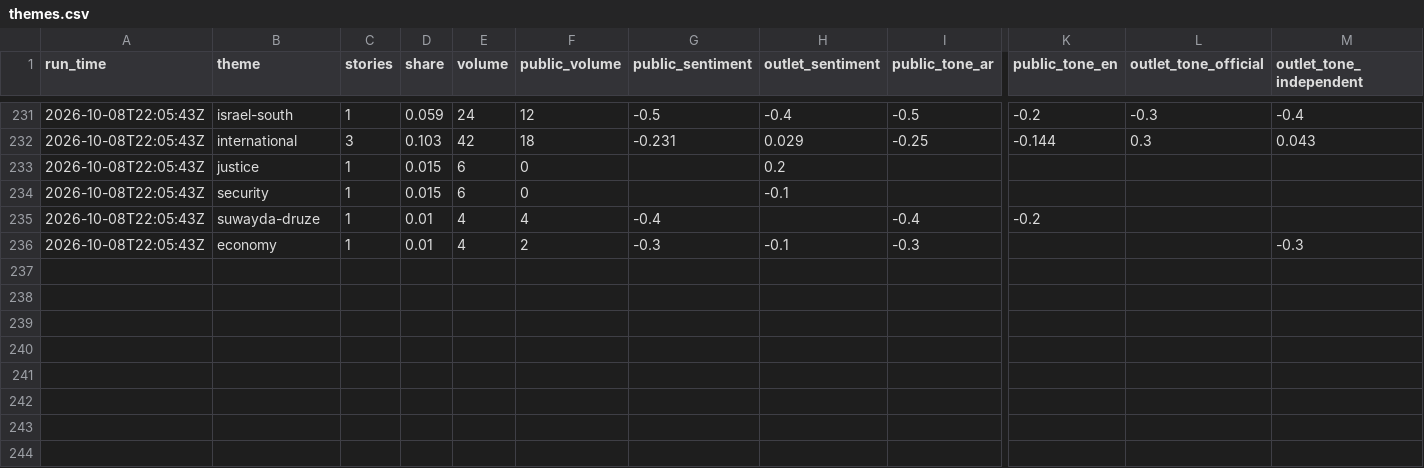
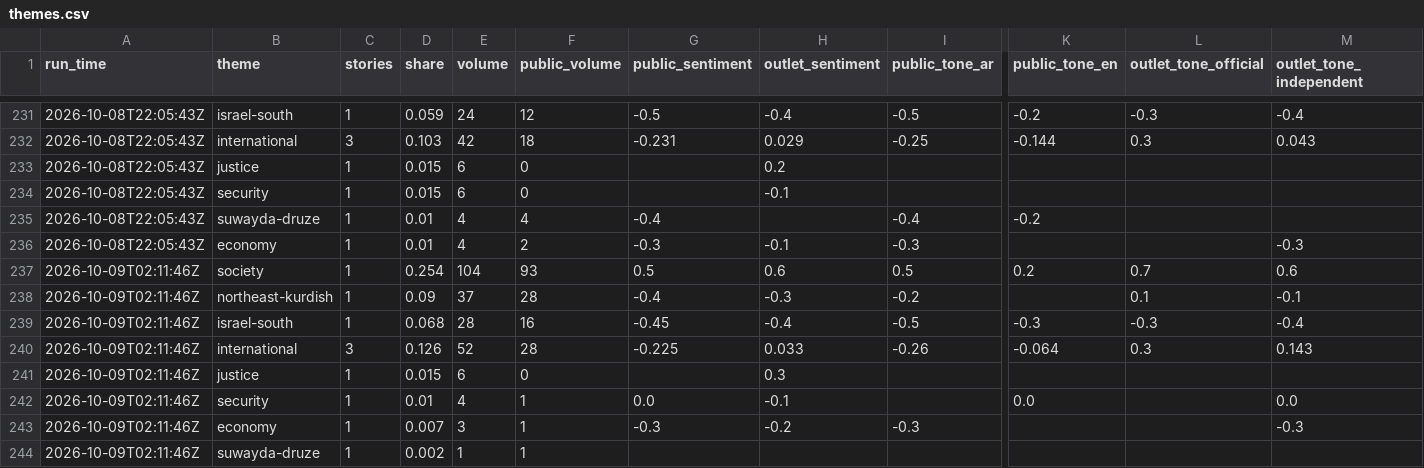
Before and after one commit to Brunopomodoro/syria-narrative-tracker, a CSV file: data/exports/2026-10/themes.csv, drawn as a sheet; only a part is shown, gaps mark what is left out; rows hold the shown columns only; the diff names each change by its address in the sheet, - before the commit and + after, or states it on an @@ line.

```diff
--- a/data/exports/2026-10/themes.csv
+++ b/data/exports/2026-10/themes.csv
+row 237: 2026-10-09T02:11:46Z | society | 1 | 0.254 | 104 | 93 | 0.5 | 0.6 | 0.5 | 0.2 | 0.7 | 0.6
+row 238: 2026-10-09T02:11:46Z | northeast-kurdish | 1 | 0.09 | 37 | 28 | -0.4 | -0.3 | -0.2 |  | 0.1 | -0.1
+row 239: 2026-10-09T02:11:46Z | israel-south | 1 | 0.068 | 28 | 16 | -0.45 | -0.4 | -0.5 | -0.3 | -0.3 | -0.4
+row 240: 2026-10-09T02:11:46Z | international | 3 | 0.126 | 52 | 28 | -0.225 | 0.033 | -0.26 | -0.064 | 0.3 | 0.143
+row 241: 2026-10-09T02:11:46Z | justice | 1 | 0.015 | 6 | 0 |  | 0.3
+row 242: 2026-10-09T02:11:46Z | security | 1 | 0.01 | 4 | 1 | 0.0 | -0.1 |  | 0.0 |  | 0.0
+row 243: 2026-10-09T02:11:46Z | economy | 1 | 0.007 | 3 | 1 | -0.3 | -0.2 | -0.3 |  |  | -0.3
+row 244: 2026-10-09T02:11:46Z | suwayda-druze | 1 | 0.002 | 1 | 1
```
Also changed, not shown: data/exports/2026-10/runs.csv, 41 other files.
